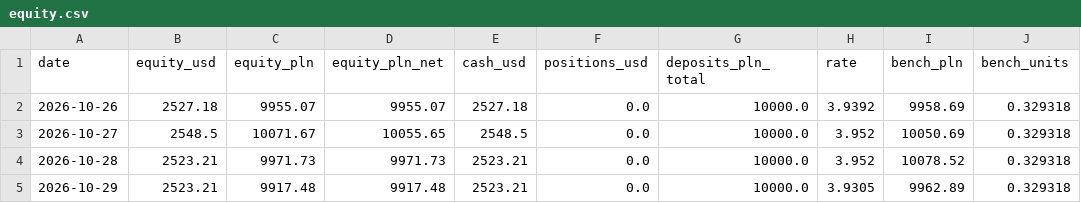
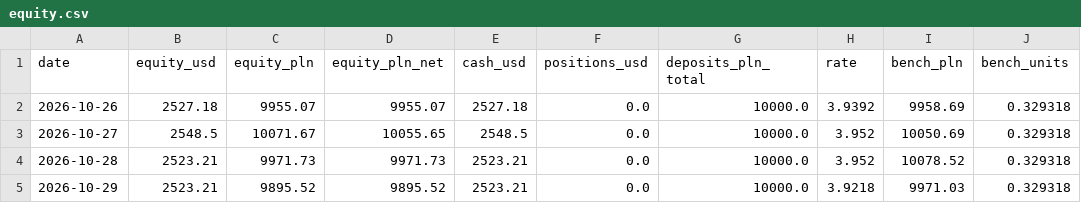
Before and after one commit to wywigacz/xtb-daytrader-sim, a CSV file: sim/state/equity.csv, drawn as a sheet; only a part is shown; the diff names each change by its address in the sheet, - before the commit and + after, or states it on an @@ line.

```diff
--- a/sim/state/equity.csv
+++ b/sim/state/equity.csv
-C5 (equity_pln): 9917.48
+C5 (equity_pln): 9895.52
-D5 (equity_pln_net): 9917.48
+D5 (equity_pln_net): 9895.52
-H5 (rate): 3.9305
+H5 (rate): 3.9218
-I5 (bench_pln): 9962.89
+I5 (bench_pln): 9971.03
```
Also changed, not shown: 2 other files.
